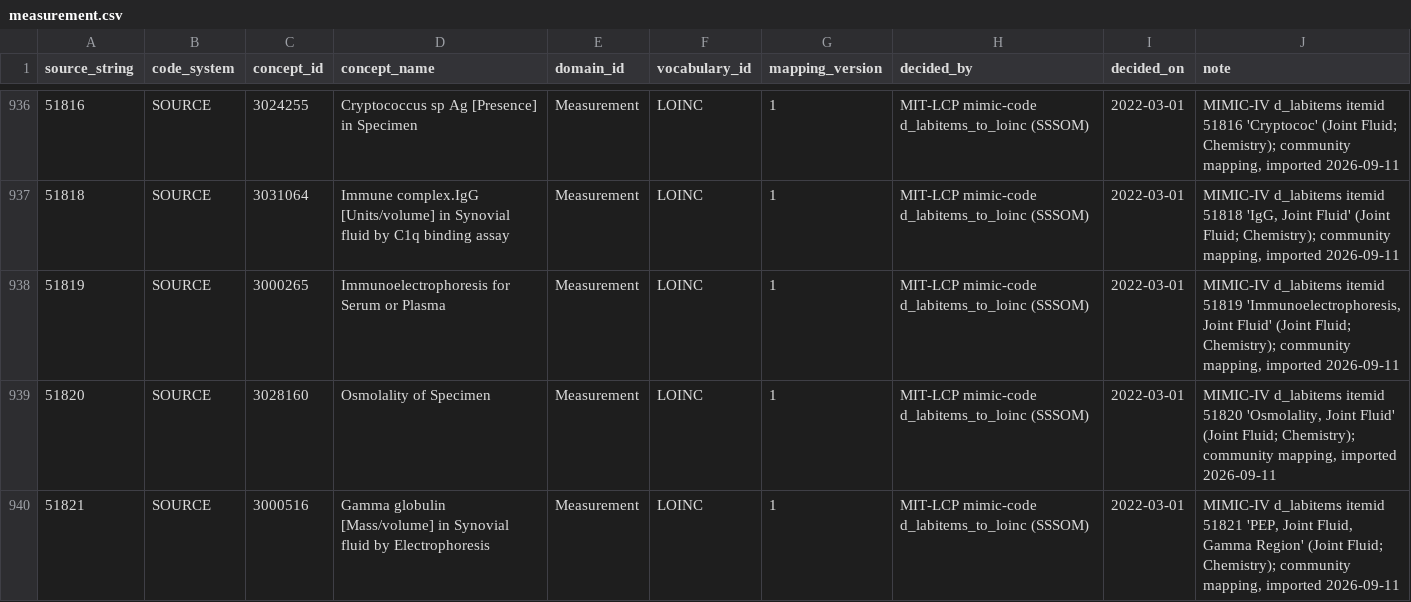
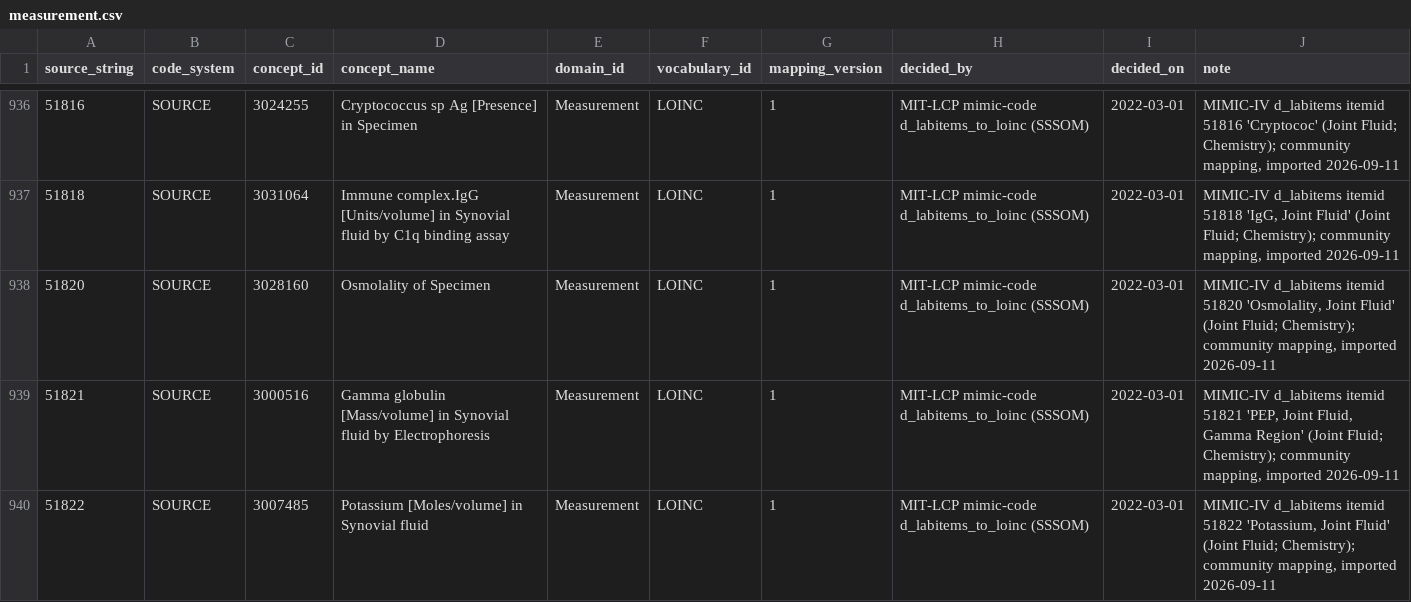
Before and after one commit to Yangxinyee/ehr2trace, a CSV file: mappings/measurement.csv, drawn as a sheet; only a part is shown, gaps mark what is left out; the shorter side is filled out with more unchanged rows; the diff names each change by its address in the sheet, - before the commit and + after, or states it on an @@ line.

Commit message:
Leave the joint-fluid immunoelectrophoresis item unmapped
The community table sends MIMIC-IV item 51819, immunoelectrophoresis of joint
fluid, to the LOINC concept for serum or plasma. Same test, different
specimen; the fifty-row spot check caught it. The item goes back to the
review queue rather than carrying a concept that names the wrong sample.

```diff
--- a/mappings/measurement.csv
+++ b/mappings/measurement.csv
-row 938: 51819 | SOURCE | 3000265 | Immunoelectrophoresis for Serum or Plasma | Measurement | LOINC | 1 | MIT-LCP mimic-code d_labitems_to_loinc (SSSOM) | 2022-03-01 | MIMIC-IV d_labitems itemid 51819 'Immunoelectrophoresis, Joint Fluid' (Joint Fluid; Chemistry); community mapping, imported 2026-09-11
```
